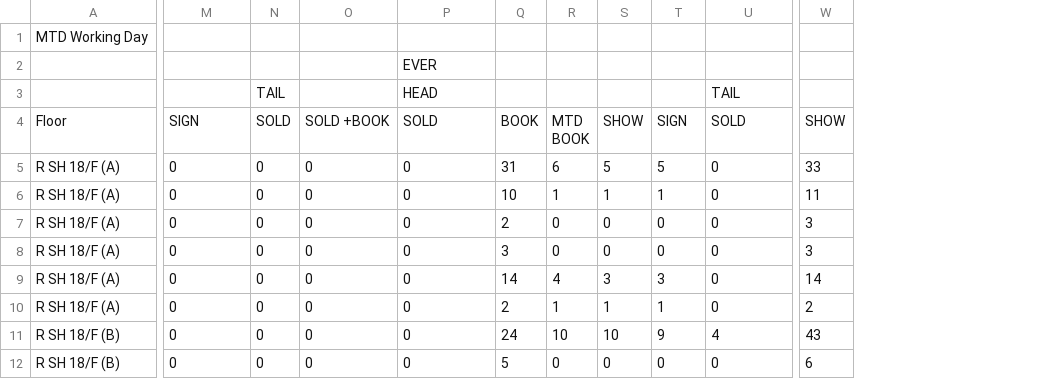
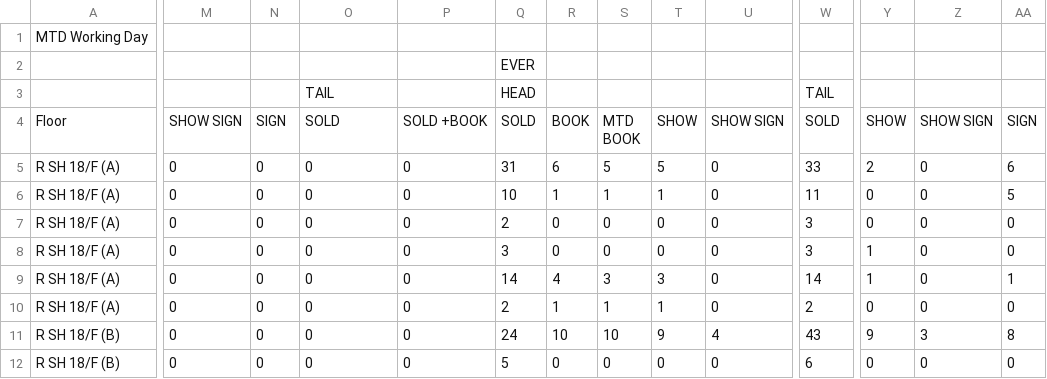
Before and after one commit to solomonma2004/Gamification, a CSV file: data.csv, drawn as a sheet; only a part is shown, gaps mark what is left out; removed rows and columns are numbered as before the commit, all else as after; rows hold the shown columns only; ↵ is a line break in a cell; the diff covers the shown part only; the diff names each change by its address in the sheet, - before the commit and + after, or states it on an @@ line.

Commit message:
Auto-update 2025-11-05T03:11:36.995Z

```diff
--- a/data.csv
+++ b/data.csv
+column Y, rows 4-12: SHOW | 2 | 0 | 0 | 1 | 1 | 0 | 9 | 0
+column Z, rows 4-12: SHOW SIGN | 0 | 0 | 0 | 0 | 0 | 0 | 3 | 0
+column AA, rows 4-12: SIGN | 6 | 5 | 0 | 0 | 1 | 0 | 8 | 0
-P2: EVER
+P2: (empty)
-Q2: (empty)
+Q2: EVER
-row 3:  |  | TAIL |  | HEAD |  |  |  |  | TAIL
+row 3:  |  |  | TAIL |  | HEAD |  |  |  |  | TAIL
-M4: SIGN
+M4: SHOW SIGN
-N4: SOLD
+N4: SIGN
-O4: SOLD +BOOK
+O4: SOLD
-P4: SOLD
+P4: SOLD +BOOK
-Q4: BOOK
+Q4: SOLD
-R4: MTD ↵ BOOK
+R4: BOOK
-S4: SHOW
+S4: MTD ↵ BOOK
-T4: SIGN
+T4: SHOW
-U4: SOLD
+U4: SHOW SIGN
-W4: SHOW
+W4: SOLD
```
Also changed, not shown: 2 edited cells elsewhere in this file.
